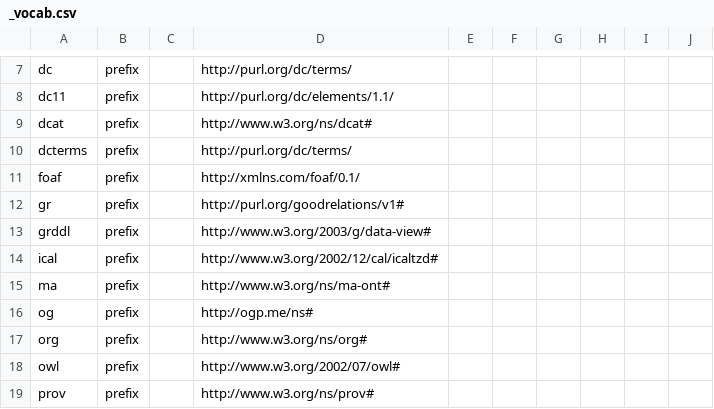
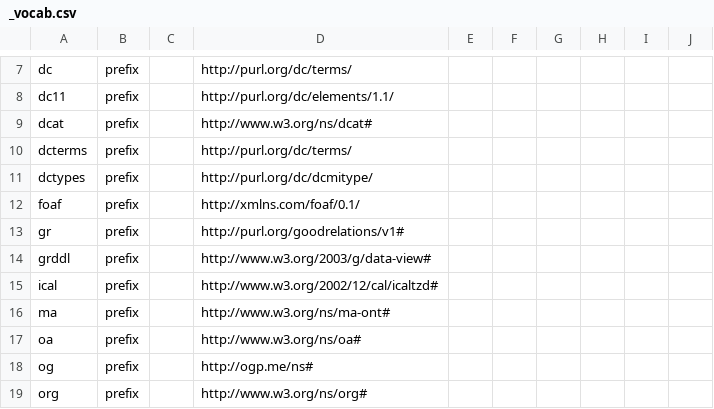
Before and after one commit to w3c/csvw, a CSV file: ns/_vocab.csv, drawn as a sheet; only a part is shown, gaps mark what is left out; the shorter side is filled out with more unchanged rows; the diff names each change by its address in the sheet, - before the commit and + after, or states it on an @@ line.

Commit message:
Add `oa` and `dctypes` prefix definitions for issue #330.

```diff
--- a/ns/_vocab.csv
+++ b/ns/_vocab.csv
+row 11: dctypes | prefix |  | http://purl.org/dc/dcmitype/
+row 17: oa | prefix |  | http://www.w3.org/ns/oa#
```
Also changed, not shown: 3 other files.
